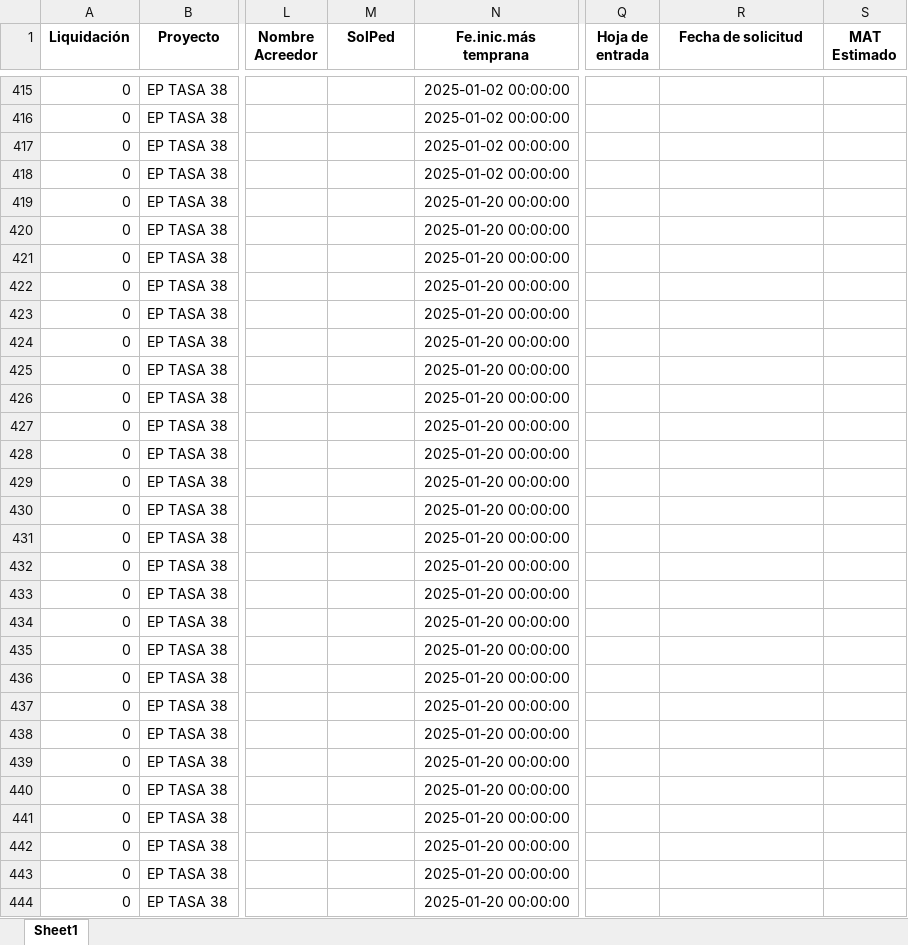
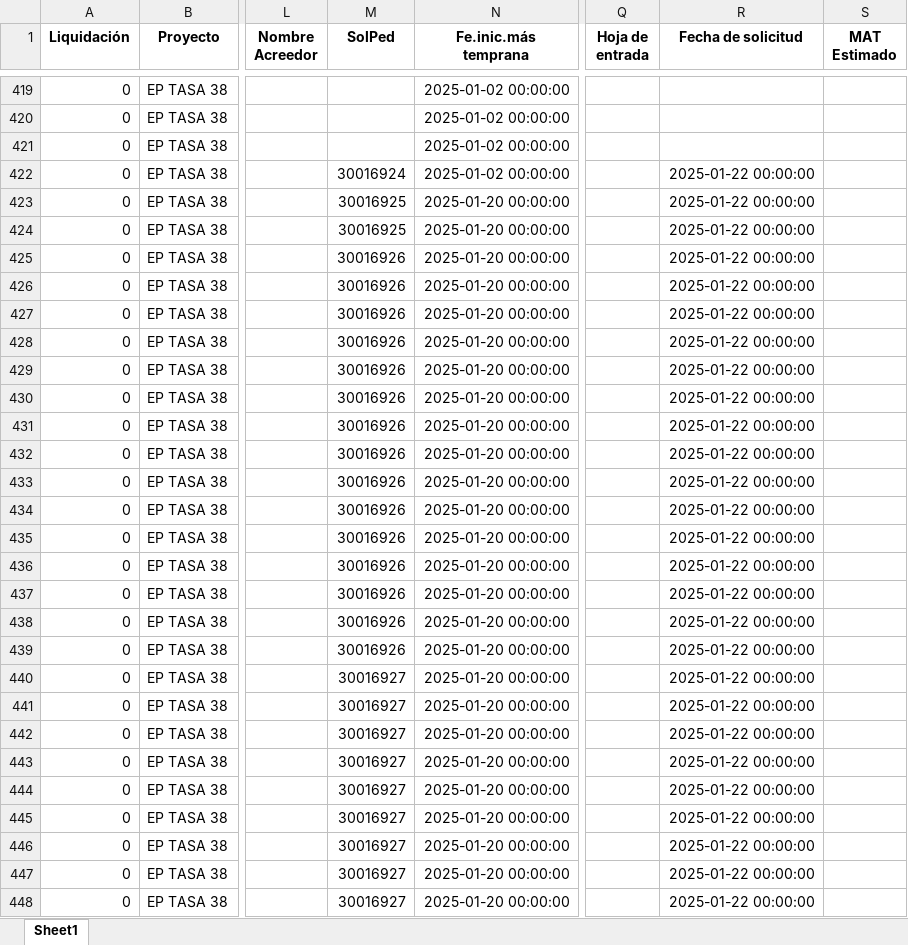
Before and after one commit to ProyectosAstillero/Astillero, an Excel workbook: 2025-1/UTI.xlsx, sheet Sheet1, drawn as a sheet; only a part is shown, gaps mark what is left out; values as stored, in another font and other column widths than the file's, no borders; addresses are those after the commit; the diff covers the shown part only; the diff names each change by its address in the sheet, - before the commit and + after, or states it on an @@ line.

```diff
--- a/2025-1/UTI.xlsx (sheet Sheet1)
+++ b/2025-1/UTI.xlsx (sheet Sheet1)
-M422 (SolPed): (empty)
+M422 (SolPed): 30016924
-R422:R448 (Fecha de solicitud): (empty)
+R422:R448 (Fecha de solicitud): 2025-01-22 00:00:00
-M423:M424 (SolPed): (empty)
+M423:M424 (SolPed): 30016925
-M425:M439 (SolPed): (empty)
+M425:M439 (SolPed): 30016926
-M440:M448 (SolPed): (empty)
+M440:M448 (SolPed): 30016927
```
Also changed, not shown: 12 added rows and 739 edited cells elsewhere in this sheet, 2025-1/REDI.xlsx, 3 other files.
